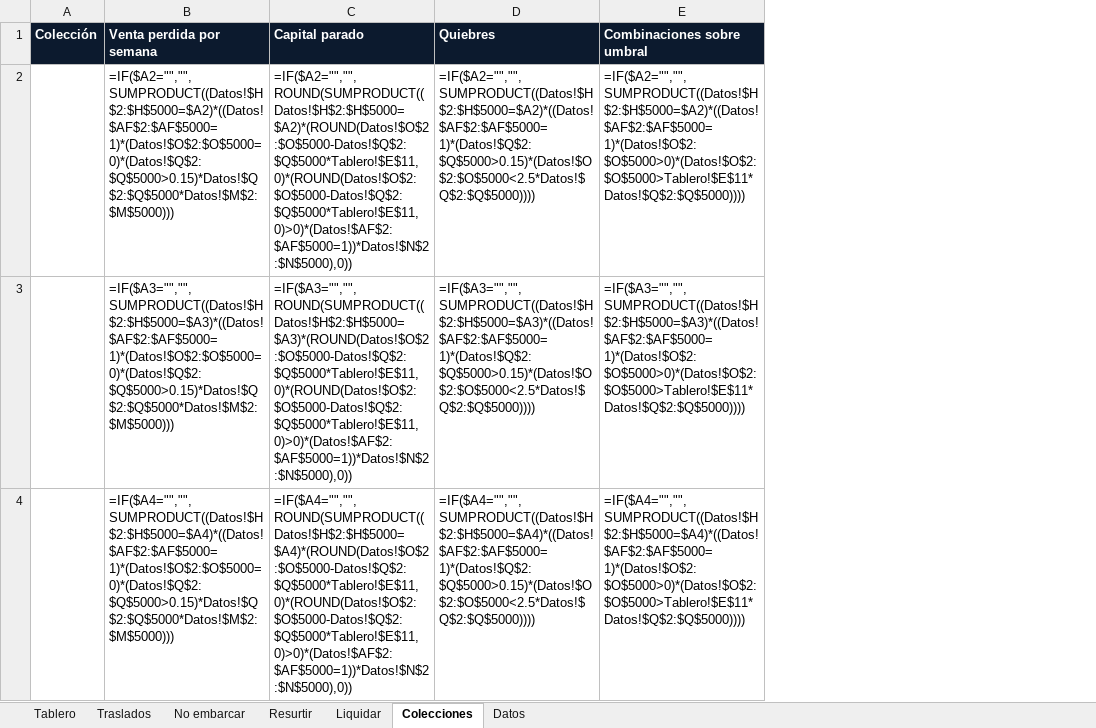
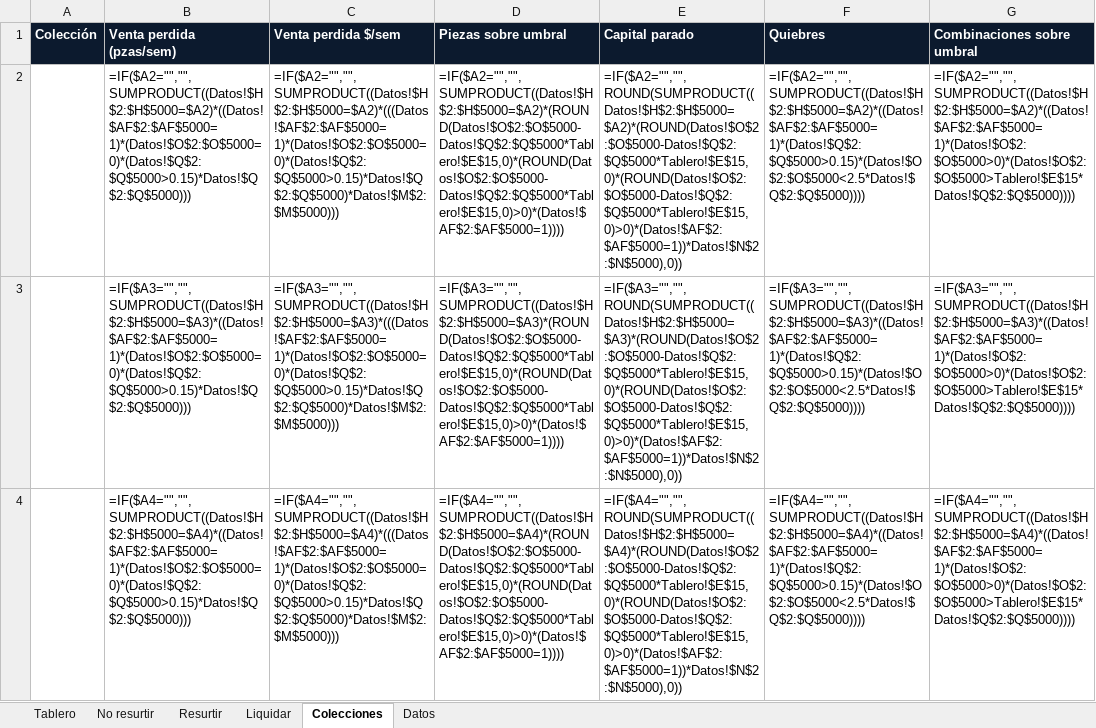
Before and after one commit to aiops-markalab/markalab-bi, an Excel workbook: public/plantillas/ejecucion.xlsx, sheet Colecciones, drawn as a sheet; only a part is shown; values as stored, in another font and other column widths than the file's, no borders; formulas without a stored value are shown as written; removed rows and columns are numbered as before the commit, all else as after; the diff covers the shown part only; the diff names each change by its address in the sheet, - before the commit and + after, or states it on an @@ line.

```diff
--- a/public/plantillas/ejecucion.xlsx (sheet Colecciones)
+++ b/public/plantillas/ejecucion.xlsx (sheet Colecciones)
-sheet tab: Traslados
+sheet tab: No resurtir
-sheet tab: No embarcar
-column B (Venta perdida por semana), rows 2-4: =IF($A2="","",SUMPRODUCT((Datos!$H$2:$H$5000=$A2)*((Datos!$AF$2:$AF$5000=1)*(Datos!$O$2:$O$5000=0)*(Datos!$Q$2:$Q$5000>0.15)*Datos!$Q$2:$Q$5000*Datos!$M$2:$M$5000))) | =IF($A3="","",SUMPRODUCT((Datos!$H$2:$H$5000=$A3)*((Datos!$AF$2:$AF$5000=1)*(Datos!$O$2:$O$5000=0)*(Datos!$Q$2:$Q$5000>0.15)*Datos!$Q$2:$Q$5000*Datos!$M$2:$M$5000))) | =IF($A4="","",SUMPRODUCT((Datos!$H$2:$H$5000=$A4)*((Datos!$AF$2:$AF$5000=1)*(Datos!$O$2:$O$5000=0)*(Datos!$Q$2:$Q$5000>0.15)*Datos!$Q$2:$Q$5000*Datos!$M$2:$M$5000)))
+column B (Venta perdida (pzas/sem)), rows 2-4: =IF($A2="","",SUMPRODUCT((Datos!$H$2:$H$5000=$A2)*((Datos!$AF$2:$AF$5000=1)*(Datos!$O$2:$O$5000=0)*(Datos!$Q$2:$Q$5000>0.15)*Datos!$Q$2:$Q$5000))) | =IF($A3="","",SUMPRODUCT((Datos!$H$2:$H$5000=$A3)*((Datos!$AF$2:$AF$5000=1)*(Datos!$O$2:$O$5000=0)*(Datos!$Q$2:$Q$5000>0.15)*Datos!$Q$2:$Q$5000))) | =IF($A4="","",SUMPRODUCT((Datos!$H$2:$H$5000=$A4)*((Datos!$AF$2:$AF$5000=1)*(Datos!$O$2:$O$5000=0)*(Datos!$Q$2:$Q$5000>0.15)*Datos!$Q$2:$Q$5000)))
+column C (Venta perdida $/sem), rows 2-4: =IF($A2="","",SUMPRODUCT((Datos!$H$2:$H$5000=$A2)*(((Datos!$AF$2:$AF$5000=1)*(Datos!$O$2:$O$5000=0)*(Datos!$Q$2:$Q$5000>0.15)*Datos!$Q$2:$Q$5000)*Datos!$M$2:$M$5000))) | =IF($A3="","",SUMPRODUCT((Datos!$H$2:$H$5000=$A3)*(((Datos!$AF$2:$AF$5000=1)*(Datos!$O$2:$O$5000=0)*(Datos!$Q$2:$Q$5000>0.15)*Datos!$Q$2:$Q$5000)*Datos!$M$2:$M$5000))) | =IF($A4="","",SUMPRODUCT((Datos!$H$2:$H$5000=$A4)*(((Datos!$AF$2:$AF$5000=1)*(Datos!$O$2:$O$5000=0)*(Datos!$Q$2:$Q$5000>0.15)*Datos!$Q$2:$Q$5000)*Datos!$M$2:$M$5000)))
+column D (Piezas sobre umbral), rows 2-4: =IF($A2="","",SUMPRODUCT((Datos!$H$2:$H$5000=$A2)*(ROUND(Datos!$O$2:$O$5000-Datos!$Q$2:$Q$5000*Tablero!$E$15,0)*(ROUND(Datos!$O$2:$O$5000-Datos!$Q$2:$Q$5000*Tablero!$E$15,0)>0)*(Datos!$AF$2:$AF$5000=1)))) | =IF($A3="","",SUMPRODUCT((Datos!$H$2:$H$5000=$A3)*(ROUND(Datos!$O$2:$O$5000-Datos!$Q$2:$Q$5000*Tablero!$E$15,0)*(ROUND(Datos!$O$2:$O$5000-Datos!$Q$2:$Q$5000*Tablero!$E$15,0)>0)*(Datos!$AF$2:$AF$5000=1)))) | =IF($A4="","",SUMPRODUCT((Datos!$H$2:$H$5000=$A4)*(ROUND(Datos!$O$2:$O$5000-Datos!$Q$2:$Q$5000*Tablero!$E$15,0)*(ROUND(Datos!$O$2:$O$5000-Datos!$Q$2:$Q$5000*Tablero!$E$15,0)>0)*(Datos!$AF$2:$AF$5000=1))))
-E2 (Capital parado): =IF($A2="","",ROUND(SUMPRODUCT((Datos!$H$2:$H$5000=$A2)*(ROUND(Datos!$O$2:$O$5000-Datos!$Q$2:$Q$5000*Tablero!$E$11,0)*(ROUND(Datos!$O$2:$O$5000-Datos!$Q$2:$Q$5000*Tablero!$E$11,0)>0)*(Datos!$AF$2:$AF$5000=1))*Datos!$N$2:$N$5000),0))
+E2 (Capital parado): =IF($A2="","",ROUND(SUMPRODUCT((Datos!$H$2:$H$5000=$A2)*(ROUND(Datos!$O$2:$O$5000-Datos!$Q$2:$Q$5000*Tablero!$E$15,0)*(ROUND(Datos!$O$2:$O$5000-Datos!$Q$2:$Q$5000*Tablero!$E$15,0)>0)*(Datos!$AF$2:$AF$5000=1))*Datos!$N$2:$N$5000),0))
-G2 (Combinaciones sobre umbral): =IF($A2="","",SUMPRODUCT((Datos!$H$2:$H$5000=$A2)*((Datos!$AF$2:$AF$5000=1)*(Datos!$O$2:$O$5000>0)*(Datos!$O$2:$O$5000>Tablero!$E$11*Datos!$Q$2:$Q$5000))))
+G2 (Combinaciones sobre umbral): =IF($A2="","",SUMPRODUCT((Datos!$H$2:$H$5000=$A2)*((Datos!$AF$2:$AF$5000=1)*(Datos!$O$2:$O$5000>0)*(Datos!$O$2:$O$5000>Tablero!$E$15*Datos!$Q$2:$Q$5000))))
-E3 (Capital parado): =IF($A3="","",ROUND(SUMPRODUCT((Datos!$H$2:$H$5000=$A3)*(ROUND(Datos!$O$2:$O$5000-Datos!$Q$2:$Q$5000*Tablero!$E$11,0)*(ROUND(Datos!$O$2:$O$5000-Datos!$Q$2:$Q$5000*Tablero!$E$11,0)>0)*(Datos!$AF$2:$AF$5000=1))*Datos!$N$2:$N$5000),0))
+E3 (Capital parado): =IF($A3="","",ROUND(SUMPRODUCT((Datos!$H$2:$H$5000=$A3)*(ROUND(Datos!$O$2:$O$5000-Datos!$Q$2:$Q$5000*Tablero!$E$15,0)*(ROUND(Datos!$O$2:$O$5000-Datos!$Q$2:$Q$5000*Tablero!$E$15,0)>0)*(Datos!$AF$2:$AF$5000=1))*Datos!$N$2:$N$5000),0))
-G3 (Combinaciones sobre umbral): =IF($A3="","",SUMPRODUCT((Datos!$H$2:$H$5000=$A3)*((Datos!$AF$2:$AF$5000=1)*(Datos!$O$2:$O$5000>0)*(Datos!$O$2:$O$5000>Tablero!$E$11*Datos!$Q$2:$Q$5000))))
+G3 (Combinaciones sobre umbral): =IF($A3="","",SUMPRODUCT((Datos!$H$2:$H$5000=$A3)*((Datos!$AF$2:$AF$5000=1)*(Datos!$O$2:$O$5000>0)*(Datos!$O$2:$O$5000>Tablero!$E$15*Datos!$Q$2:$Q$5000))))
-E4 (Capital parado): =IF($A4="","",ROUND(SUMPRODUCT((Datos!$H$2:$H$5000=$A4)*(ROUND(Datos!$O$2:$O$5000-Datos!$Q$2:$Q$5000*Tablero!$E$11,0)*(ROUND(Datos!$O$2:$O$5000-Datos!$Q$2:$Q$5000*Tablero!$E$11,0)>0)*(Datos!$AF$2:$AF$5000=1))*Datos!$N$2:$N$5000),0))
+E4 (Capital parado): =IF($A4="","",ROUND(SUMPRODUCT((Datos!$H$2:$H$5000=$A4)*(ROUND(Datos!$O$2:$O$5000-Datos!$Q$2:$Q$5000*Tablero!$E$15,0)*(ROUND(Datos!$O$2:$O$5000-Datos!$Q$2:$Q$5000*Tablero!$E$15,0)>0)*(Datos!$AF$2:$AF$5000=1))*Datos!$N$2:$N$5000),0))
-G4 (Combinaciones sobre umbral): =IF($A4="","",SUMPRODUCT((Datos!$H$2:$H$5000=$A4)*((Datos!$AF$2:$AF$5000=1)*(Datos!$O$2:$O$5000>0)*(Datos!$O$2:$O$5000>Tablero!$E$11*Datos!$Q$2:$Q$5000))))
+G4 (Combinaciones sobre umbral): =IF($A4="","",SUMPRODUCT((Datos!$H$2:$H$5000=$A4)*((Datos!$AF$2:$AF$5000=1)*(Datos!$O$2:$O$5000>0)*(Datos!$O$2:$O$5000>Tablero!$E$15*Datos!$Q$2:$Q$5000))))
```
Also changed, not shown: 18 edited cells elsewhere in this sheet, sheet Resurtir, sheet No resurtir, sheet Liquidar, sheet Tablero, sheet Datos, charts or pictures, public/plantillas/detalle.xlsx, public/plantillas/escenario.xlsx, 41 other files.
